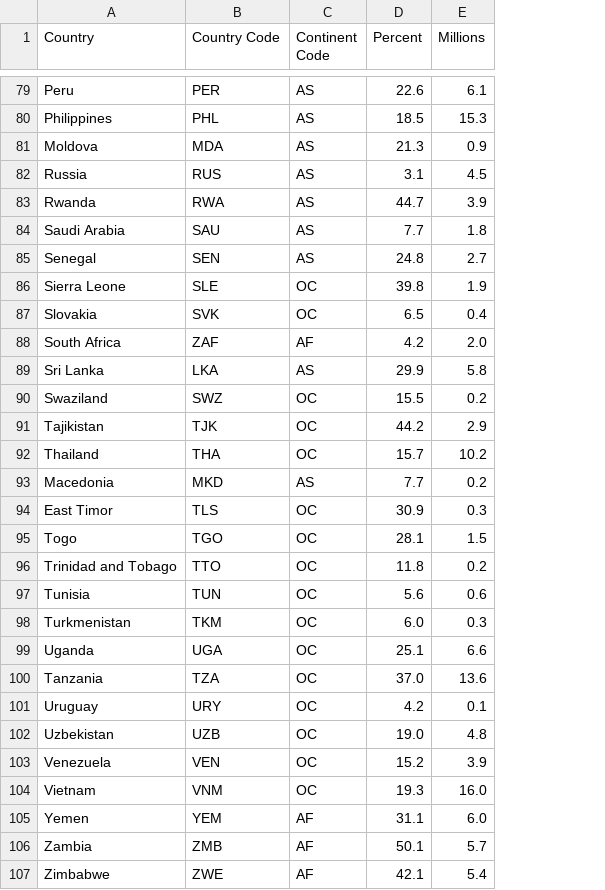
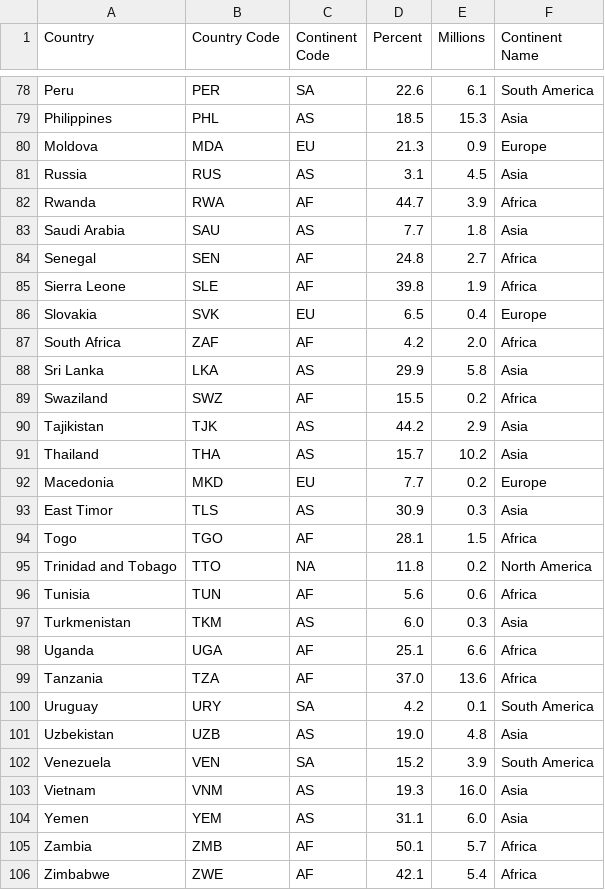
Before and after one commit to haydnbannister/SWEN422A2-World-Hunger, a CSV file: data/2003.csv, drawn as a sheet; only a part is shown, gaps mark what is left out; addresses are those after the commit; the diff covers the shown part only; the diff names each change by its address in the sheet, - before the commit and + after, or states it on an @@ line.

```diff
--- a/data/2003.csv
+++ b/data/2003.csv
+column F (Continent Name), rows 78-106: South America | Asia | Europe | Asia | Africa | Asia | Africa | Africa | Europe | Africa | Asia | Africa | Asia | Asia | Europe | Asia | Africa | North America | Africa | Asia | Africa | Africa | South America | Asia | South America | Asia | Asia | Africa | Africa
-C78 (Continent Code): AS
+C78 (Continent Code): SA
-C80 (Continent Code): AS
+C80 (Continent Code): EU
-C82 (Continent Code): AS
+C82 (Continent Code): AF
-C84 (Continent Code): AS
+C84 (Continent Code): AF
-C85 (Continent Code): OC
+C85 (Continent Code): AF
-C86 (Continent Code): OC
+C86 (Continent Code): EU
-C89 (Continent Code): OC
+C89 (Continent Code): AF
-C90:C91 (Continent Code): OC
+C90:C91 (Continent Code): AS
-C92 (Continent Code): AS
+C92 (Continent Code): EU
-C93 (Continent Code): OC
+C93 (Continent Code): AS
-C94 (Continent Code): OC
+C94 (Continent Code): AF
-C95 (Continent Code): OC
+C95 (Continent Code): NA
-C96 (Continent Code): OC
+C96 (Continent Code): AF
-C97 (Continent Code): OC
+C97 (Continent Code): AS
-C98:C99 (Continent Code): OC
+C98:C99 (Continent Code): AF
-C100 (Continent Code): OC
+C100 (Continent Code): SA
-C101 (Continent Code): OC
+C101 (Continent Code): AS
-C102 (Continent Code): OC
+C102 (Continent Code): SA
-C103 (Continent Code): OC
+C103 (Continent Code): AS
-C104 (Continent Code): AF
+C104 (Continent Code): AS
```
Also changed, not shown: 1 removed row and 51 edited cells elsewhere in this file, data/2000.csv, data/2001.csv, 15 other files.
